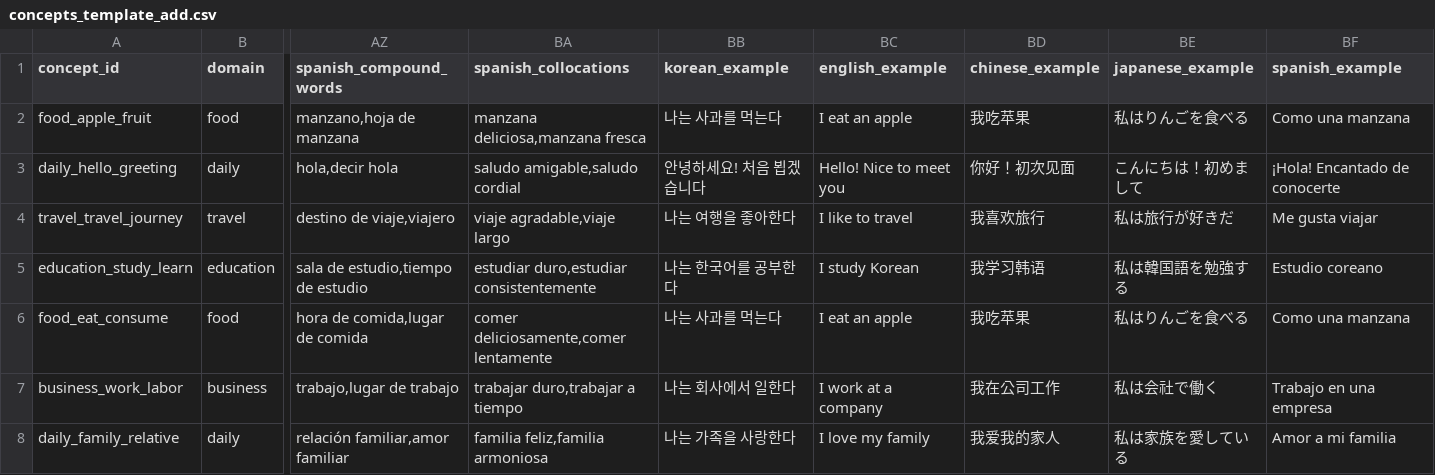
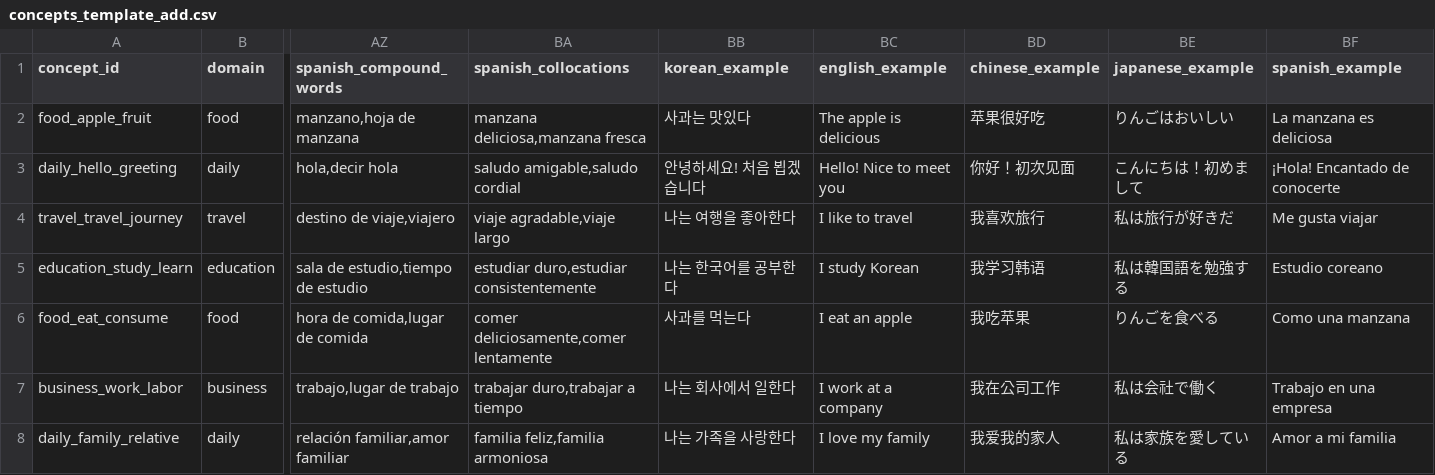
Before and after one commit to motionco/likevoca, a CSV file: data/concepts_template_add.csv, drawn as a sheet; only a part is shown, gaps mark what is left out; the diff names each change by its address in the sheet, - before the commit and + after, or states it on an @@ line.

```diff
--- a/data/concepts_template_add.csv
+++ b/data/concepts_template_add.csv
-BB2 (korean_example): 나는 사과를 먹는다
+BB2 (korean_example): 사과는 맛있다
-BC2 (english_example): I eat an apple
+BC2 (english_example): The apple is delicious
-BD2 (chinese_example): 我吃苹果
+BD2 (chinese_example): 苹果很好吃
-BE2 (japanese_example): 私はりんごを食べる
+BE2 (japanese_example): りんごはおいしい
-BF2 (spanish_example): Como una manzana
+BF2 (spanish_example): La manzana es deliciosa
-BB6 (korean_example): 나는 사과를 먹는다
+BB6 (korean_example): 사과를 먹는다
-BE6 (japanese_example): 私はりんごを食べる
+BE6 (japanese_example): りんごを食べる
```
Also changed, not shown: data/examples_template_add.csv, data/grammar_template_add.csv, 5 other files.
